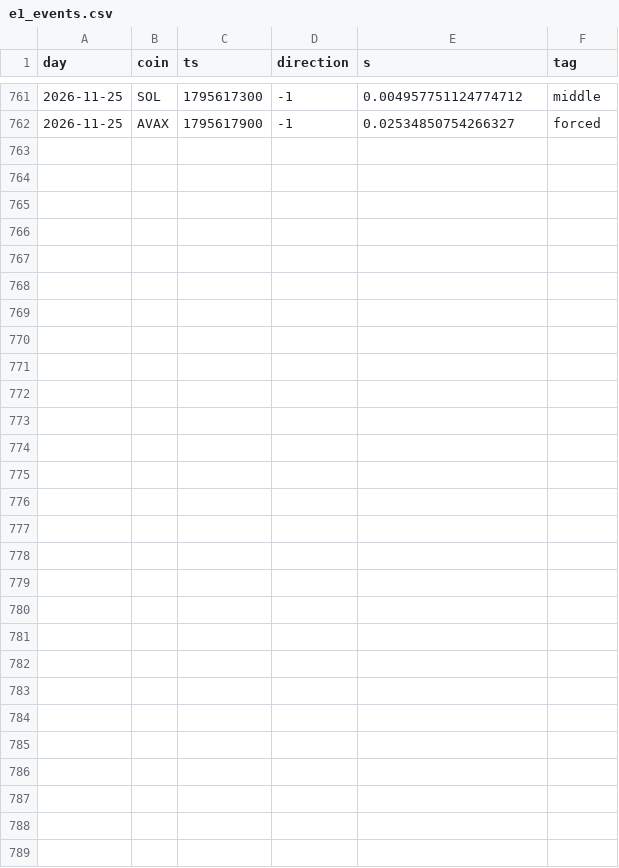
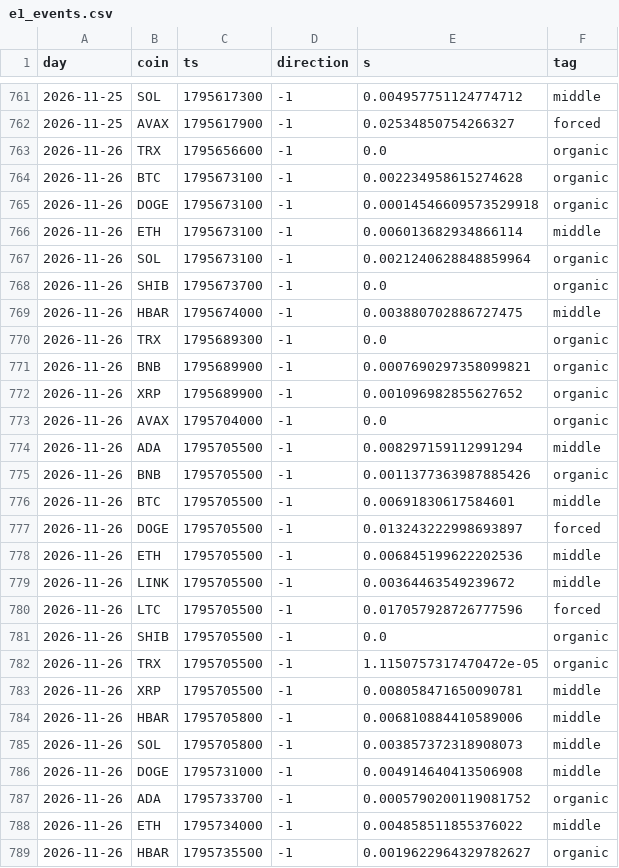
Before and after one commit to 7rido/espero-trading-harness-wip-claude-ds-revision-v1.1, a CSV file: research/e1_events.csv, drawn as a sheet; only a part is shown, gaps mark what is left out; the diff names each change by its address in the sheet, - before the commit and + after, or states it on an @@ line.

Commit message:
data: E1 events for 2026-11-26

```diff
--- a/research/e1_events.csv
+++ b/research/e1_events.csv
+row 763: 2026-11-26 | TRX | 1795656600 | -1 | 0.0 | organic
+row 764: 2026-11-26 | BTC | 1795673100 | -1 | 0.002234958615274628 | organic
+row 765: 2026-11-26 | DOGE | 1795673100 | -1 | 0.00014546609573529918 | organic
+row 766: 2026-11-26 | ETH | 1795673100 | -1 | 0.006013682934866114 | middle
+row 767: 2026-11-26 | SOL | 1795673100 | -1 | 0.0021240628848859964 | organic
+row 768: 2026-11-26 | SHIB | 1795673700 | -1 | 0.0 | organic
+row 769: 2026-11-26 | HBAR | 1795674000 | -1 | 0.003880702886727475 | middle
+row 770: 2026-11-26 | TRX | 1795689300 | -1 | 0.0 | organic
+row 771: 2026-11-26 | BNB | 1795689900 | -1 | 0.0007690297358099821 | organic
+row 772: 2026-11-26 | XRP | 1795689900 | -1 | 0.001096982855627652 | organic
+row 773: 2026-11-26 | AVAX | 1795704000 | -1 | 0.0 | organic
+row 774: 2026-11-26 | ADA | 1795705500 | -1 | 0.008297159112991294 | middle
+row 775: 2026-11-26 | BNB | 1795705500 | -1 | 0.0011377363987885426 | organic
+row 776: 2026-11-26 | BTC | 1795705500 | -1 | 0.00691830617584601 | middle
+row 777: 2026-11-26 | DOGE | 1795705500 | -1 | 0.013243222998693897 | forced
+row 778: 2026-11-26 | ETH | 1795705500 | -1 | 0.006845199622202536 | middle
+row 779: 2026-11-26 | LINK | 1795705500 | -1 | 0.00364463549239672 | middle
+row 780: 2026-11-26 | LTC | 1795705500 | -1 | 0.017057928726777596 | forced
+row 781: 2026-11-26 | SHIB | 1795705500 | -1 | 0.0 | organic
+row 782: 2026-11-26 | TRX | 1795705500 | -1 | 1.1150757317470472e-05 | organic
+row 783: 2026-11-26 | XRP | 1795705500 | -1 | 0.008058471650090781 | middle
+row 784: 2026-11-26 | HBAR | 1795705800 | -1 | 0.006810884410589006 | middle
+row 785: 2026-11-26 | SOL | 1795705800 | -1 | 0.003857372318908073 | middle
+row 786: 2026-11-26 | DOGE | 1795731000 | -1 | 0.004914640413506908 | middle
+row 787: 2026-11-26 | ADA | 1795733700 | -1 | 0.0005790200119081752 | organic
+row 788: 2026-11-26 | ETH | 1795734000 | -1 | 0.004858511855376022 | middle
+row 789: 2026-11-26 | HBAR | 1795735500 | -1 | 0.0019622964329782627 | organic
```
Also changed, not shown: 3 other files.
